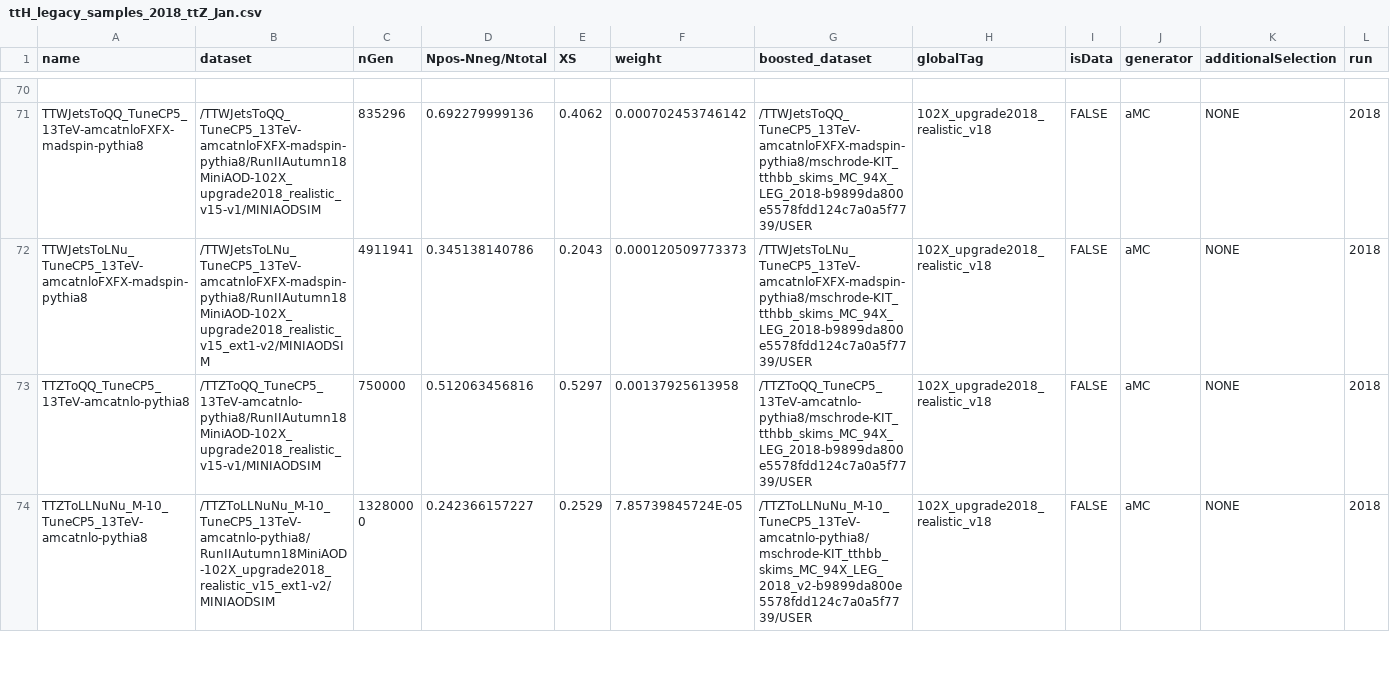
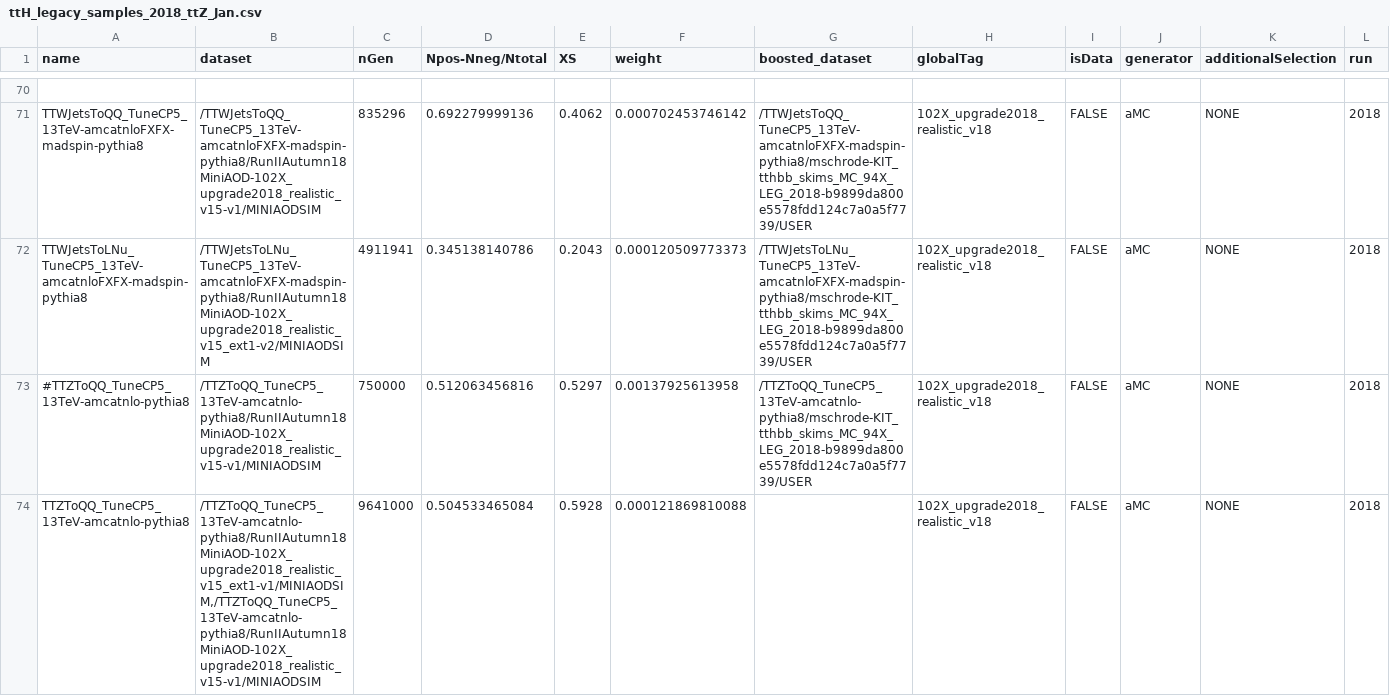
Before and after one commit to kit-cn-cms/BoostedAnalyzer_runscripts_NAF, a CSV file: ttH_legacy_samples_2018_ttZ_Jan.csv, drawn as a sheet; only a part is shown, gaps mark what is left out; the shorter side is filled out with more unchanged rows; the diff covers the shown part only.

```diff
--- a/ttH_legacy_samples_2018_ttZ_Jan.csv
+++ b/ttH_legacy_samples_2018_ttZ_Jan.csv
@@ -72,2 +72,3 @@ TTWJetsToQQ_TuneCP5_13TeV-amcatnloFXFX-madspin-pythia8,/TTWJetsToQQ_TuneCP5_13Te
 TTWJetsToLNu_TuneCP5_13TeV-amcatnloFXFX-madspin-pythia8,/TTWJetsToLNu_TuneCP5_13TeV-amcatnloFXFX-madspin-pythia8/RunIIAutumn18MiniAOD-102X_upgrade2018_realistic_v15_ext1-v2/MINIAODSIM,4911941,0.345138140786,0.2043,0.000120509773373,/TTWJetsToLNu_TuneCP5_13TeV-amcatnloFXFX-madspin-pythia8/mschrode-KIT_tthbb_skims_MC_94X_LEG_2018-b9899da800e5578fdd124c7a0a5f7739/USER,102X_upgrade2018_realistic_v18,FALSE,aMC,NONE,2018
-TTZToQQ_TuneCP5_13TeV-amcatnlo-pythia8,/TTZToQQ_TuneCP5_13TeV-amcatnlo-pythia8/RunIIAutumn18MiniAOD-102X_upgrade2018_realistic_v15-v1/MINIAODSIM,750000,0.512063456816,0.5297,0.00137925613958,/TTZToQQ_TuneCP5_13TeV-amcatnlo-pythia8/mschrode-KIT_tthbb_skims_MC_94X_LEG_2018-b9899da800e5578fdd124c7a0a5f7739/USER,102X_upgrade2018_realistic_v18,FALSE,aMC,NONE,2018
+#TTZToQQ_TuneCP5_13TeV-amcatnlo-pythia8,/TTZToQQ_TuneCP5_13TeV-amcatnlo-pythia8/RunIIAutumn18MiniAOD-102X_upgrade2018_realistic_v15-v1/MINIAODSIM,750000,0.512063456816,0.5297,0.00137925613958,/TTZToQQ_TuneCP5_13TeV-amcatnlo-pythia8/mschrode-KIT_tthbb_skims_MC_94X_LEG_2018-b9899da800e5578fdd124c7a0a5f7739/USER,102X_upgrade2018_realistic_v18,FALSE,aMC,NONE,2018
+TTZToQQ_TuneCP5_13TeV-amcatnlo-pythia8,"/TTZToQQ_TuneCP5_13TeV-amcatnlo-pythia8/RunIIAutumn18MiniAOD-102X_upgrade2018_realistic_v15_ext1-v1/MINIAODSIM,/TTZToQQ_TuneCP5_13TeV-amcatnlo-pythia8/RunIIAutumn18MiniAOD-102X_upgrade2018_realistic_v15-v1/MINIAODSIM",9641000,0.504533465084,0.5928,0.000121869810088,,102X_upgrade2018_realistic_v18,FALSE,aMC,NONE,2018
```
Also changed, not shown: 1 added row elsewhere in this file, ttH_legacy_samples_2018.csv, 14 other files.
